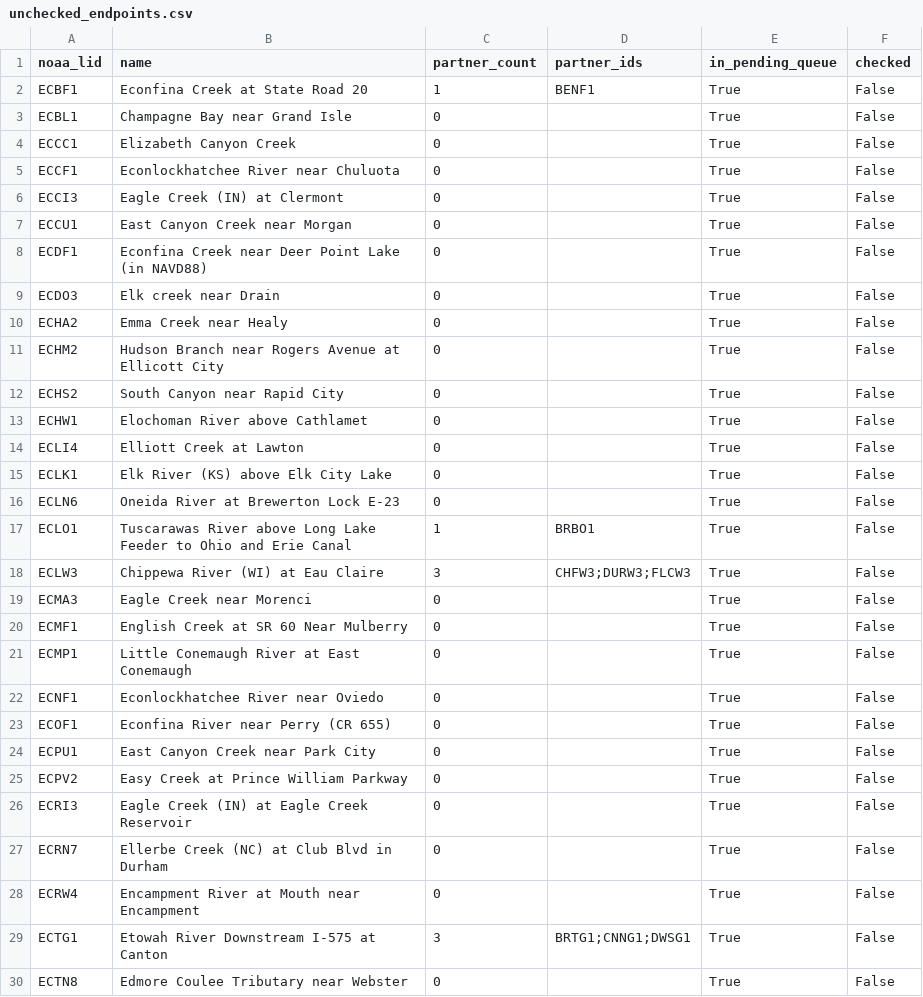
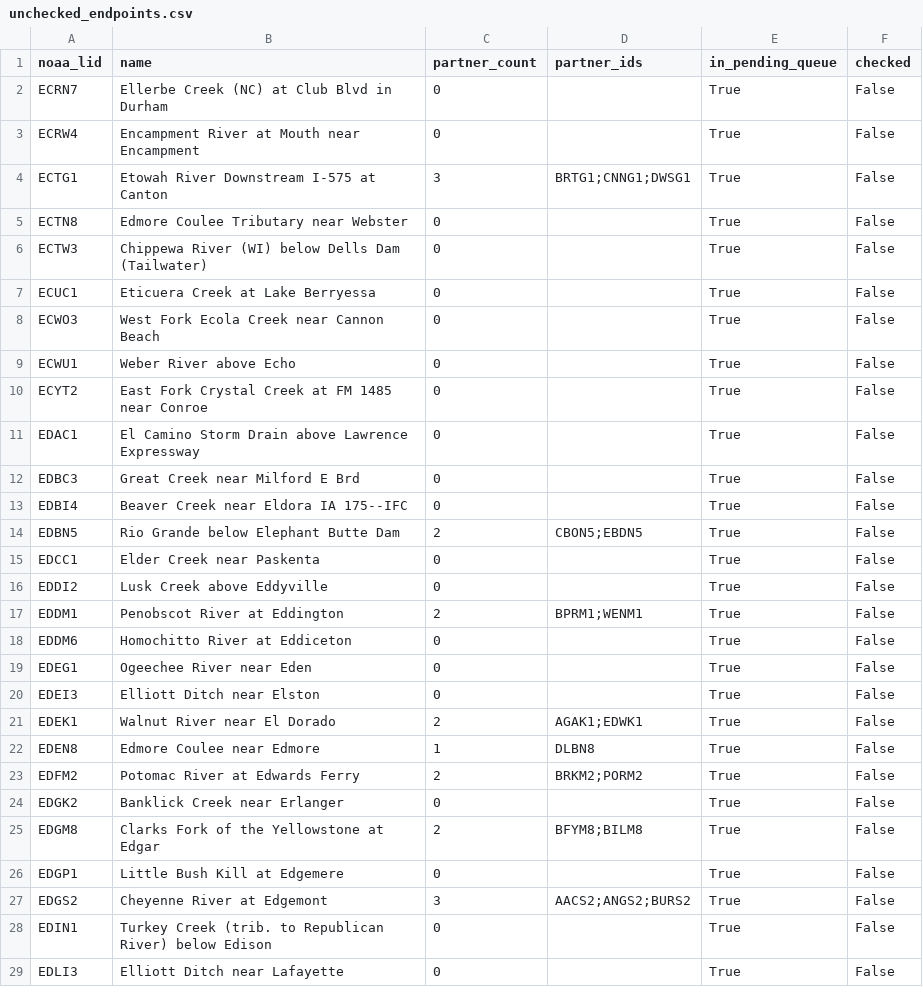
Before and after one commit to pbangiola/paddlersmap, a CSV file: data/network_audit/unchecked_endpoints.csv, drawn as a sheet; only a part is shown; the shorter side is filled out with more unchanged rows; the diff covers the shown part only.

```diff
--- a/data/network_audit/unchecked_endpoints.csv
+++ b/data/network_audit/unchecked_endpoints.csv
@@ -1,27 +1,2 @@
 noaa_lid,name,partner_count,partner_ids,in_pending_queue,checked
-ECBF1,Econfina Creek at State Road 20,1,BENF1,True,False
-ECBL1,Champagne Bay near Grand Isle,0,,True,False
-ECCC1,Elizabeth Canyon Creek,0,,True,False
-ECCF1,Econlockhatchee River near Chuluota,0,,True,False
-ECCI3,Eagle Creek (IN) at Clermont,0,,True,False
-ECCU1,East Canyon Creek near Morgan,0,,True,False
-ECDF1,Econfina Creek near Deer Point Lake (in NAVD88),0,,True,False
-ECDO3,Elk creek near Drain,0,,True,False
-ECHA2,Emma Creek near Healy,0,,True,False
-ECHM2,Hudson Branch near Rogers Avenue at Ellicott City,0,,True,False
-ECHS2,South Canyon near Rapid City,0,,True,False
-ECHW1,Elochoman River above Cathlamet,0,,True,False
-ECLI4,Elliott Creek at Lawton,0,,True,False
-ECLK1,Elk River (KS) above Elk City Lake,0,,True,False
-ECLN6,Oneida River at Brewerton Lock E-23,0,,True,False
-ECLO1,Tuscarawas River above Long Lake Feeder to Ohio and Erie Canal,1,BRBO1,True,False
-ECLW3,Chippewa River (WI) at Eau Claire,3,CHFW3;DURW3;FLCW3,True,False
-ECMA3,Eagle Creek near Morenci,0,,True,False
-ECMF1,English Creek at SR 60 Near Mulberry,0,,True,False
-ECMP1,Little Conemaugh River at East Conemaugh,0,,True,False
-ECNF1,Econlockhatchee River near Oviedo,0,,True,False
-ECOF1,Econfina River near Perry (CR 655),0,,True,False
-ECPU1,East Canyon Creek near Park City,0,,True,False
-ECPV2,Easy Creek at Prince William Parkway,0,,True,False
-ECRI3,Eagle Creek (IN) at Eagle Creek Reservoir,0,,True,False
 ECRN7,Ellerbe Creek (NC) at Club Blvd in Durham,0,,True,False
```
Also changed, not shown: 22 edited cells elsewhere in this file, data/network_audit/single_partner_endpoints.csv, 3 other files.
